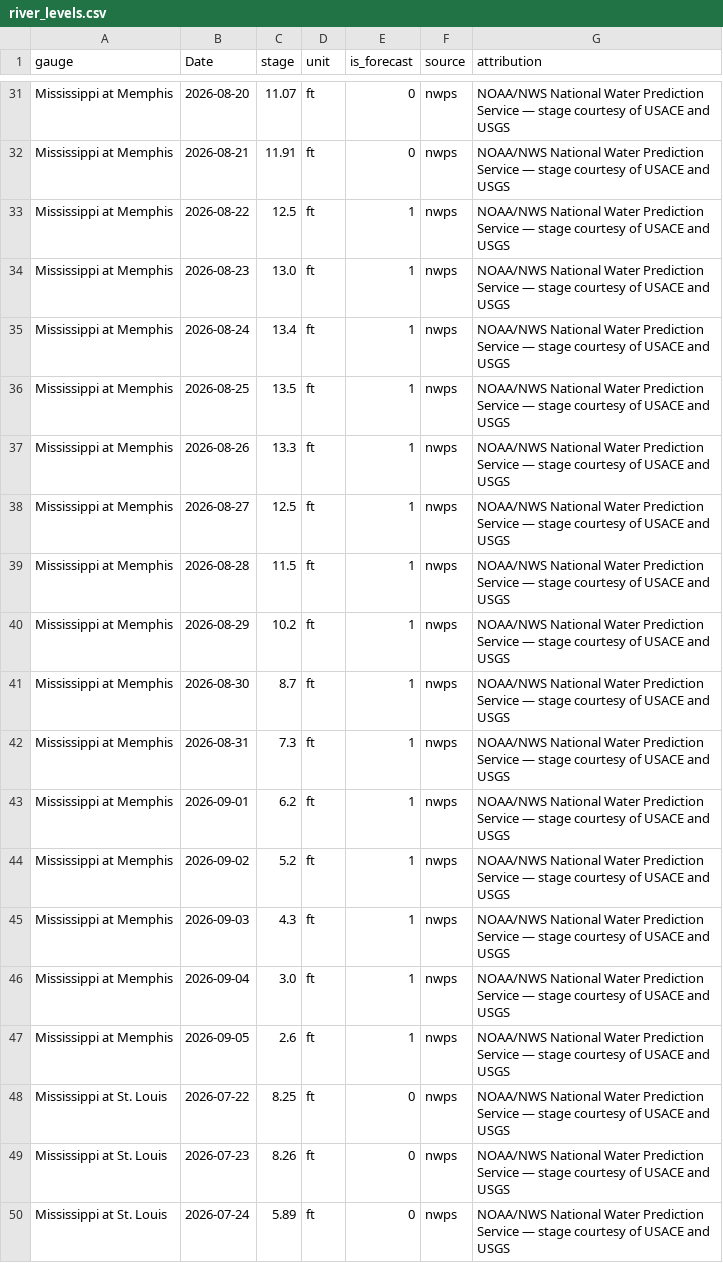
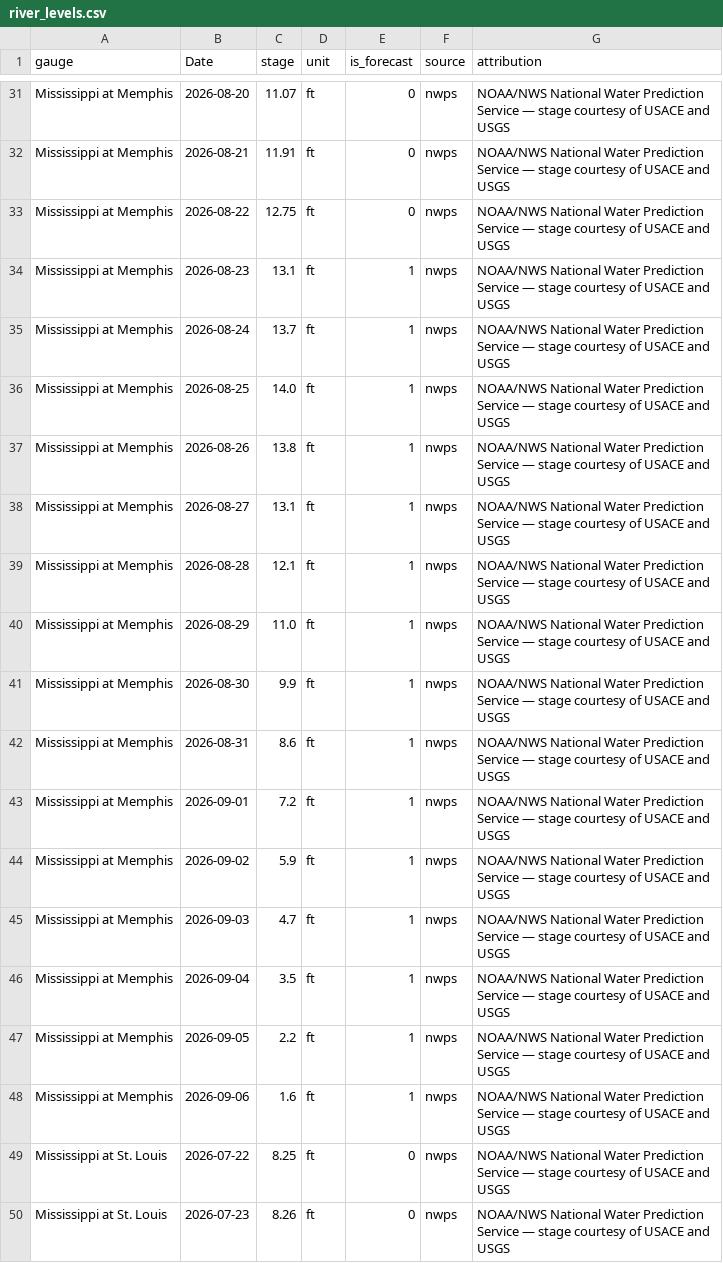
Before and after one commit to philipbergman6-glitch/Mirror-Market, a CSV file: data/history/river_levels.csv, drawn as a sheet; only a part is shown, gaps mark what is left out; the shorter side is filled out with more unchanged rows; the diff covers the shown part only.

```diff
--- a/data/history/river_levels.csv
+++ b/data/history/river_levels.csv
@@ -32,17 +32,18 @@ Mississippi at Memphis,2026-08-20,11.07,ft,0,nwps,NOAA/NWS National Water Predic
 Mississippi at Memphis,2026-08-21,11.91,ft,0,nwps,NOAA/NWS National Water Prediction Service — stage courtesy of USACE and USGS
-Mississippi at Memphis,2026-08-22,12.5,ft,1,nwps,NOAA/NWS National Water Prediction Service — stage courtesy of USACE and USGS
-Mississippi at Memphis,2026-08-23,13.0,ft,1,nwps,NOAA/NWS National Water Prediction Service — stage courtesy of USACE and USGS
-Mississippi at Memphis,2026-08-24,13.4,ft,1,nwps,NOAA/NWS National Water Prediction Service — stage courtesy of USACE and USGS
-Mississippi at Memphis,2026-08-25,13.5,ft,1,nwps,NOAA/NWS National Water Prediction Service — stage courtesy of USACE and USGS
-Mississippi at Memphis,2026-08-26,13.3,ft,1,nwps,NOAA/NWS National Water Prediction Service — stage courtesy of USACE and USGS
-Mississippi at Memphis,2026-08-27,12.5,ft,1,nwps,NOAA/NWS National Water Prediction Service — stage courtesy of USACE and USGS
-Mississippi at Memphis,2026-08-28,11.5,ft,1,nwps,NOAA/NWS National Water Prediction Service — stage courtesy of USACE and USGS
-Mississippi at Memphis,2026-08-29,10.2,ft,1,nwps,NOAA/NWS National Water Prediction Service — stage courtesy of USACE and USGS
-Mississippi at Memphis,2026-08-30,8.7,ft,1,nwps,NOAA/NWS National Water Prediction Service — stage courtesy of USACE and USGS
-Mississippi at Memphis,2026-08-31,7.3,ft,1,nwps,NOAA/NWS National Water Prediction Service — stage courtesy of USACE and USGS
-Mississippi at Memphis,2026-09-01,6.2,ft,1,nwps,NOAA/NWS National Water Prediction Service — stage courtesy of USACE and USGS
-Mississippi at Memphis,2026-09-02,5.2,ft,1,nwps,NOAA/NWS National Water Prediction Service — stage courtesy of USACE and USGS
-Mississippi at Memphis,2026-09-03,4.3,ft,1,nwps,NOAA/NWS National Water Prediction Service — stage courtesy of USACE and USGS
-Mississippi at Memphis,2026-09-04,3.0,ft,1,nwps,NOAA/NWS National Water Prediction Service — stage courtesy of USACE and USGS
-Mississippi at Memphis,2026-09-05,2.6,ft,1,nwps,NOAA/NWS National Water Prediction Service — stage courtesy of USACE and USGS
+Mississippi at Memphis,2026-08-22,12.75,ft,0,nwps,NOAA/NWS National Water Prediction Service — stage courtesy of USACE and USGS
+Mississippi at Memphis,2026-08-23,13.1,ft,1,nwps,NOAA/NWS National Water Prediction Service — stage courtesy of USACE and USGS
+Mississippi at Memphis,2026-08-24,13.7,ft,1,nwps,NOAA/NWS National Water Prediction Service — stage courtesy of USACE and USGS
+Mississippi at Memphis,2026-08-25,14.0,ft,1,nwps,NOAA/NWS National Water Prediction Service — stage courtesy of USACE and USGS
+Mississippi at Memphis,2026-08-26,13.8,ft,1,nwps,NOAA/NWS National Water Prediction Service — stage courtesy of USACE and USGS
+Mississippi at Memphis,2026-08-27,13.1,ft,1,nwps,NOAA/NWS National Water Prediction Service — stage courtesy of USACE and USGS
+Mississippi at Memphis,2026-08-28,12.1,ft,1,nwps,NOAA/NWS National Water Prediction Service — stage courtesy of USACE and USGS
+Mississippi at Memphis,2026-08-29,11.0,ft,1,nwps,NOAA/NWS National Water Prediction Service — stage courtesy of USACE and USGS
+Mississippi at Memphis,2026-08-30,9.9,ft,1,nwps,NOAA/NWS National Water Prediction Service — stage courtesy of USACE and USGS
+Mississippi at Memphis,2026-08-31,8.6,ft,1,nwps,NOAA/NWS National Water Prediction Service — stage courtesy of USACE and USGS
+Mississippi at Memphis,2026-09-01,7.2,ft,1,nwps,NOAA/NWS National Water Prediction Service — stage courtesy of USACE and USGS
+Mississippi at Memphis,2026-09-02,5.9,ft,1,nwps,NOAA/NWS National Water Prediction Service — stage courtesy of USACE and USGS
+Mississippi at Memphis,2026-09-03,4.7,ft,1,nwps,NOAA/NWS National Water Prediction Service — stage courtesy of USACE and USGS
+Mississippi at Memphis,2026-09-04,3.5,ft,1,nwps,NOAA/NWS National Water Prediction Service — stage courtesy of USACE and USGS
+Mississippi at Memphis,2026-09-05,2.2,ft,1,nwps,NOAA/NWS National Water Prediction Service — stage courtesy of USACE and USGS
+Mississippi at Memphis,2026-09-06,1.6,ft,1,nwps,NOAA/NWS National Water Prediction Service — stage courtesy of USACE and USGS
 Mississippi at St. Louis,2026-07-22,8.25,ft,0,nwps,NOAA/NWS National Water Prediction Service — stage courtesy of USACE and USGS
```
Also changed, not shown: 1 added row and 15 edited cells elsewhere in this file, data/history/data_freshness.csv, data/history/forward_curve.csv, 3 other files.
